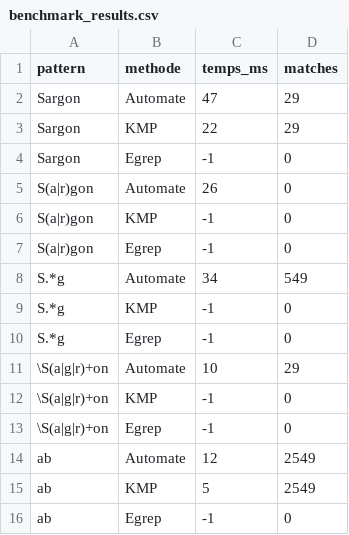
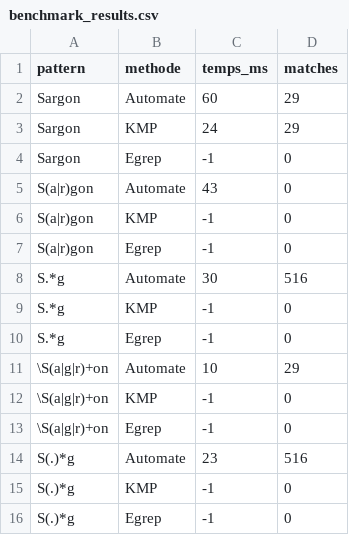
Before and after one commit to MassinS/daar_project, a CSV file: benchmark_results.csv, drawn as a sheet.

```diff
--- a/benchmark_results.csv
+++ b/benchmark_results.csv
@@ -1,9 +1,9 @@
 pattern,methode,temps_ms,matches
-Sargon,Automate,47,29
-Sargon,KMP,22,29
+Sargon,Automate,60,29
+Sargon,KMP,24,29
 Sargon,Egrep,-1,0
-S(a|r)gon,Automate,26,0
+S(a|r)gon,Automate,43,0
 S(a|r)gon,KMP,-1,0
 S(a|r)gon,Egrep,-1,0
-S.*g,Automate,34,549
+S.*g,Automate,30,516
 S.*g,KMP,-1,0
@@ -13,4 +13,4 @@ S.*g,Egrep,-1,0
 \S(a|g|r)+on,Egrep,-1,0
-ab,Automate,12,2549
-ab,KMP,5,2549
-ab,Egrep,-1,0
+S(.)*g,Automate,23,516
+S(.)*g,KMP,-1,0
+S(.)*g,Egrep,-1,0
```
Also changed, not shown: 13 other files.
